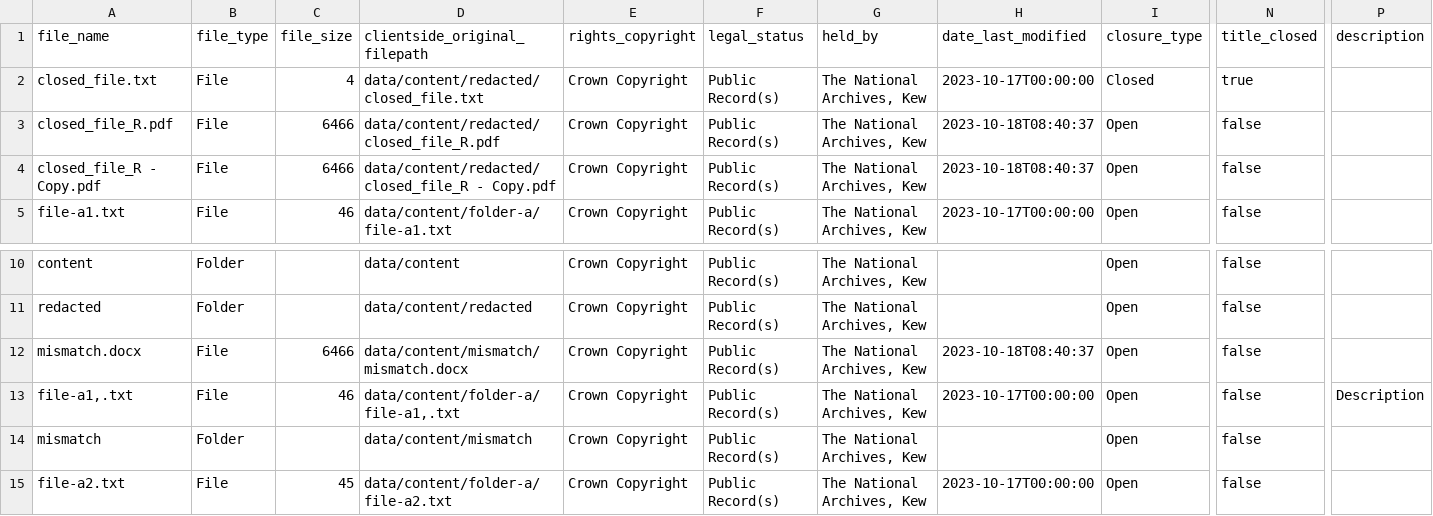
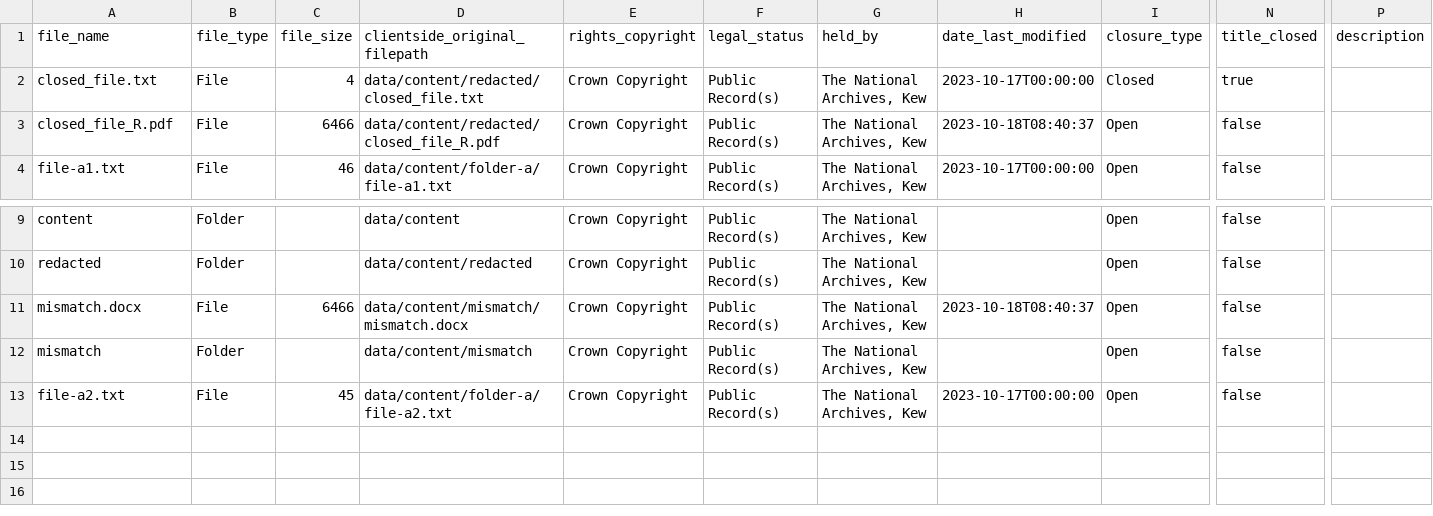
Before and after one commit to nationalarchives/da-data-sample-files, a CSV file: tdr_consignments/unarchived/V6/TDR-2023-BV6/file-metadata.csv, drawn as a sheet; only a part is shown, gaps mark what is left out; rows hold the shown columns only; the diff names each change by its address in the sheet, - before the commit and + after, or states it on an @@ line.

```diff
--- a/tdr_consignments/unarchived/V6/TDR-2023-BV6/file-metadata.csv
+++ b/tdr_consignments/unarchived/V6/TDR-2023-BV6/file-metadata.csv
-row 4: closed_file_R - Copy.pdf | File | 6466 | data/content/redacted/closed_file_R - Copy.pdf | Crown Copyright | Public Record(s) | The National Archives, Kew | 2023-10-18T08:40:37 | Open | false
-row 13: file-a1,.txt | File | 46 | data/content/folder-a/file-a1,.txt | Crown Copyright | Public Record(s) | The National Archives, Kew | 2023-10-17T00:00:00 | Open | false | Description
```
Also changed, not shown: tdr_consignments/unarchived/V2/TDR-2023-BV2/file-metadata.csv, tdr_consignments/unarchived/V3/TDR-2023-BV3/file-metadata.csv, 46 other files.
